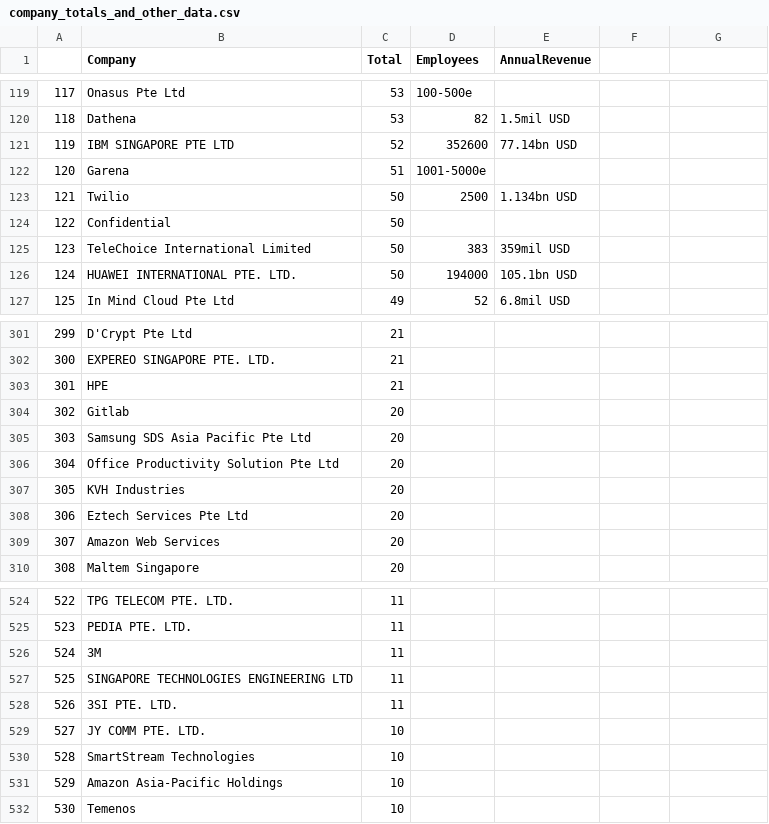
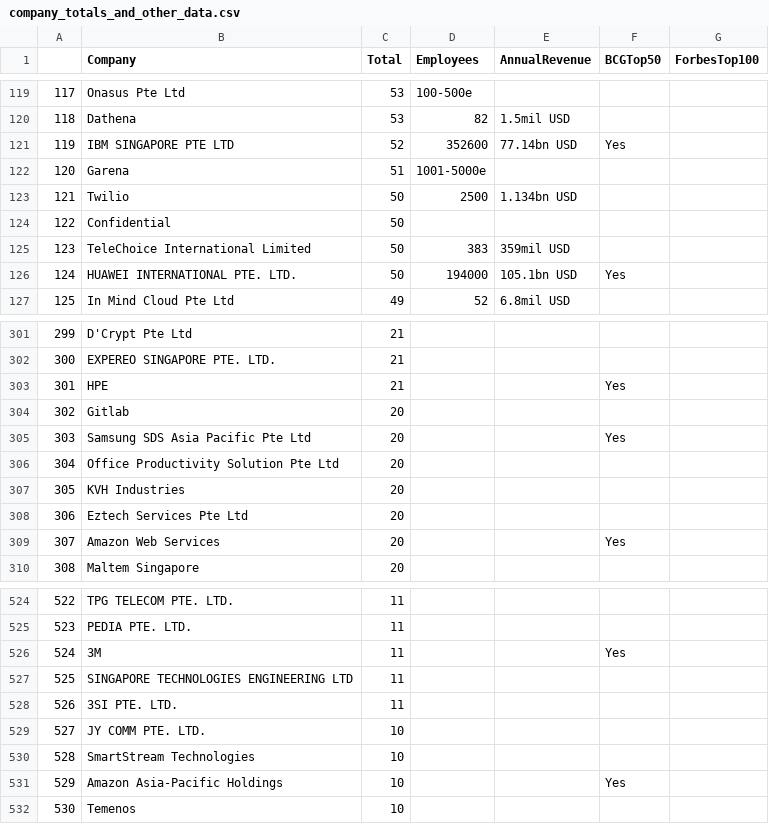
Before and after one commit to RamtinYazdanian/job_skill_trend_analysis, a CSV file: notebooks/company_totals_and_other_data.csv, drawn as a sheet; only a part is shown, gaps mark what is left out; the diff covers the shown part only.

```diff
--- a/notebooks/company_totals_and_other_data.csv
+++ b/notebooks/company_totals_and_other_data.csv
@@ -1 +1 @@
-,Company,Total,Employees,AnnualRevenue
+,Company,Total,Employees,AnnualRevenue,BCGTop50,ForbesTop100
@@ -121 +121 @@
-119,IBM SINGAPORE PTE LTD,52,352600,77.14bn USD
+119,IBM SINGAPORE PTE LTD,52,352600,77.14bn USD,Yes,
@@ -126 +126 @@
-124,HUAWEI INTERNATIONAL PTE. LTD.,50,194000,105.1bn USD
+124,HUAWEI INTERNATIONAL PTE. LTD.,50,194000,105.1bn USD,Yes,
@@ -303 +303 @@
-301,HPE,21,,
+301,HPE,21,,,Yes,
@@ -305 +305 @@
-303,Samsung SDS Asia Pacific Pte Ltd,20,,
+303,Samsung SDS Asia Pacific Pte Ltd,20,,,Yes,
@@ -309 +309 @@
-307,Amazon Web Services,20,,
+307,Amazon Web Services,20,,,Yes,
@@ -526 +526 @@
-524,3M,11,,
+524,3M,11,,,Yes,
@@ -531 +531 @@
-529,Amazon Asia-Pacific Holdings,10,,
+529,Amazon Asia-Pacific Holdings,10,,,Yes,
```
Also changed, not shown: 44 edited cells elsewhere in this file.
